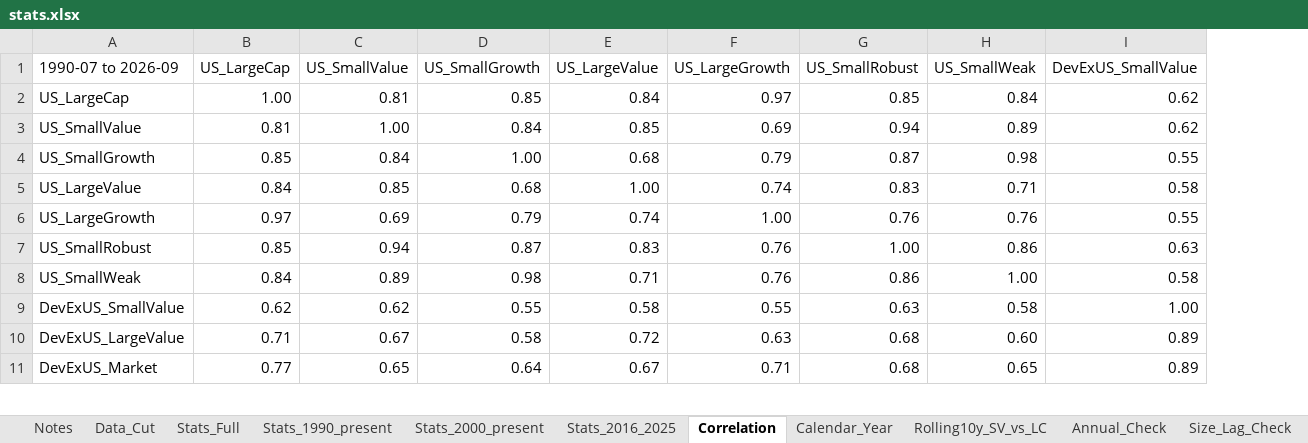
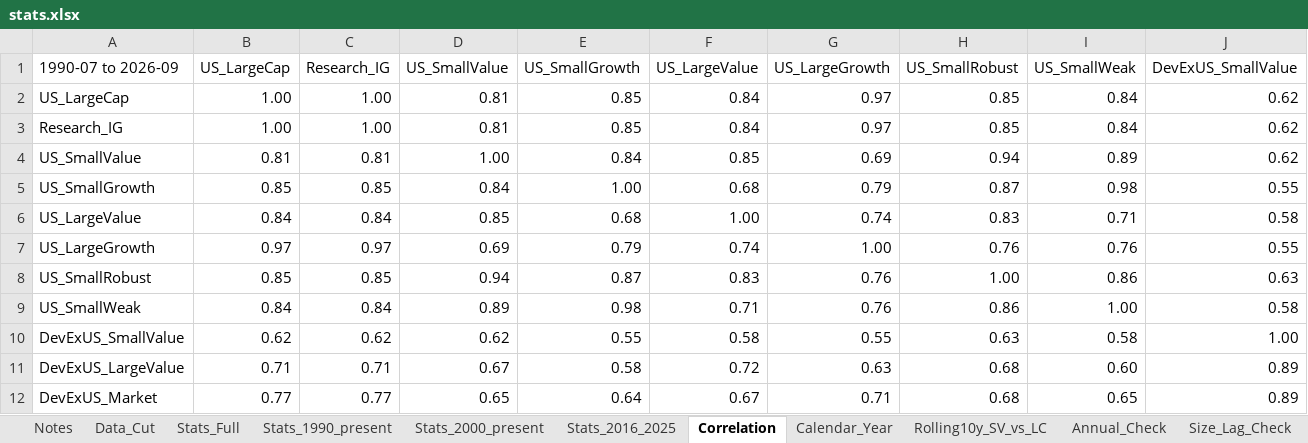
Before and after one commit to zacharynorman923-design/Optimizer, an Excel workbook: data/processed/stats.xlsx, sheet Correlation, drawn as a sheet; only a part is shown; values as stored, in another font and other column widths than the file's, no borders; addresses are those after the commit; rows hold the shown columns only; the diff names each change by its address in the sheet, - before the commit and + after, or states it on an @@ line.

```diff
--- a/data/processed/stats.xlsx (sheet Correlation)
+++ b/data/processed/stats.xlsx (sheet Correlation)
+column C (Research_IG), row 2: 1.00; rows 4-12: 0.81 | 0.85 | 0.84 | 0.97 | 0.85 | 0.84 | 0.62 | 0.71 | 0.77
+row 3: Research_IG | 1.00 | 1.00 | 0.81 | 0.85 | 0.84 | 0.97 | 0.85 | 0.84 | 0.62
```
Also changed, not shown: sheet Data_Cut, sheet Stats_1990_present, sheet Stats_2016_2025, sheet Stats_2000_present, sheet Stats_Full, sheet Calendar_Year, 11 other files.
